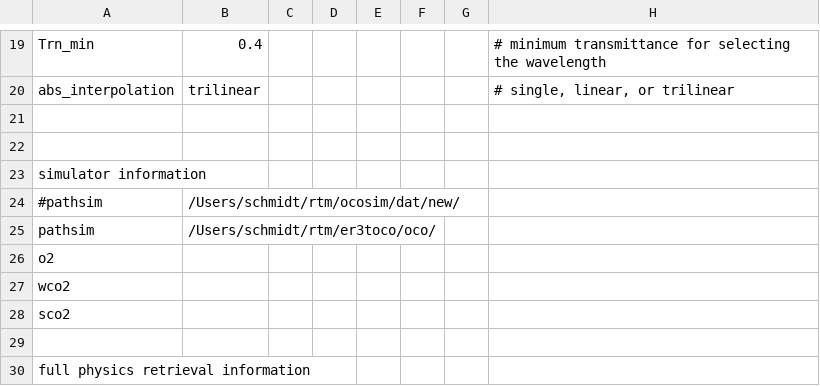
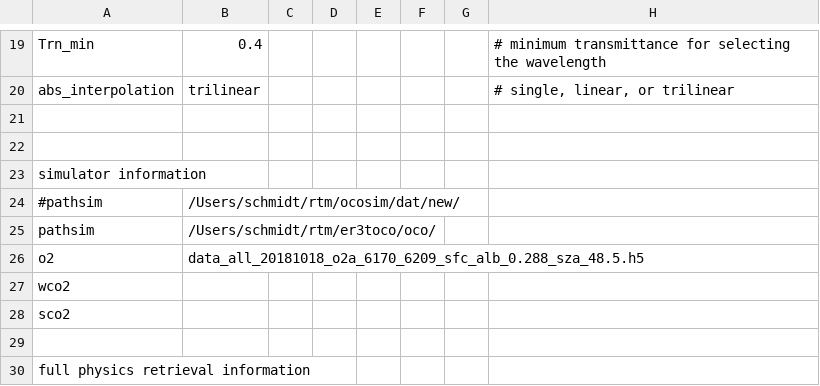
Before and after one commit to ywchen-tw/OCO2, a CSV file: simulation/cfg/20181018_central_asia_2_470cloud_test2.csv, drawn as a sheet; only a part is shown, gaps mark what is left out.

```diff
--- a/simulation/cfg/20181018_central_asia_2_470cloud_test2.csv
+++ b/simulation/cfg/20181018_central_asia_2_470cloud_test2.csv
@@ -25,3 +25,3 @@ simulator information,,,,,,,
 pathsim,/Users/schmidt/rtm/er3toco/oco/,,,,,,
-o2,,,,,,,
+o2,data_all_20181018_o2a_6170_6209_sfc_alb_0.288_sza_48.5.h5,,,,,,
 wco2,,,,,,,
```
Also changed, not shown: 10 other files.
